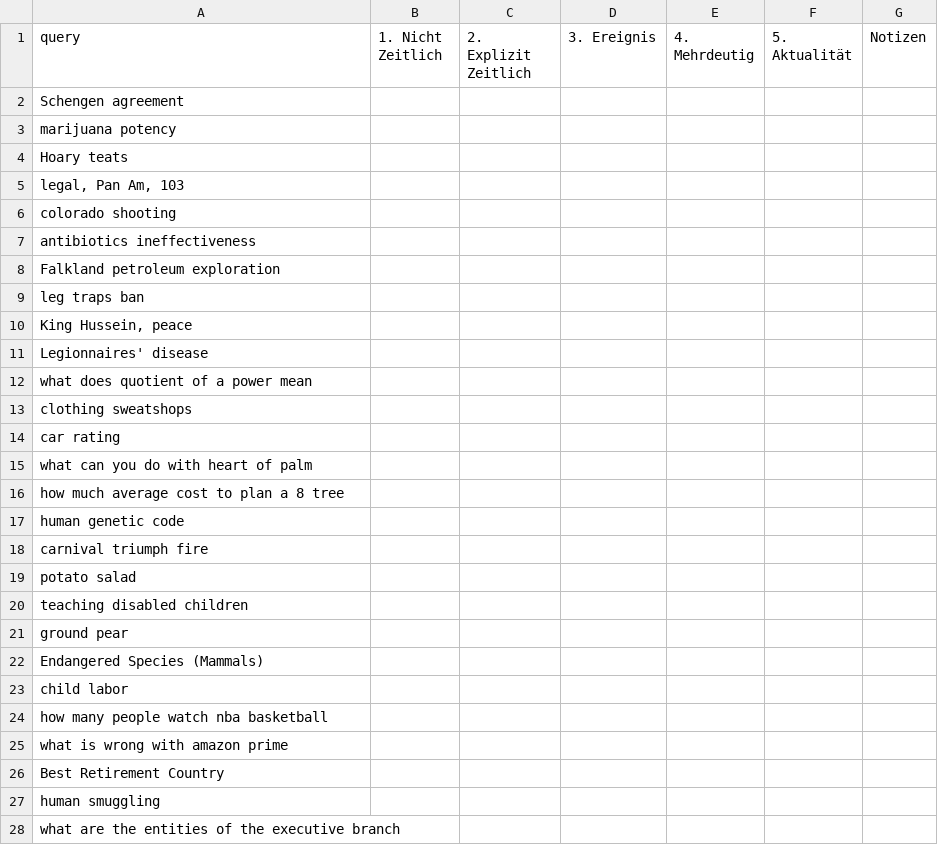
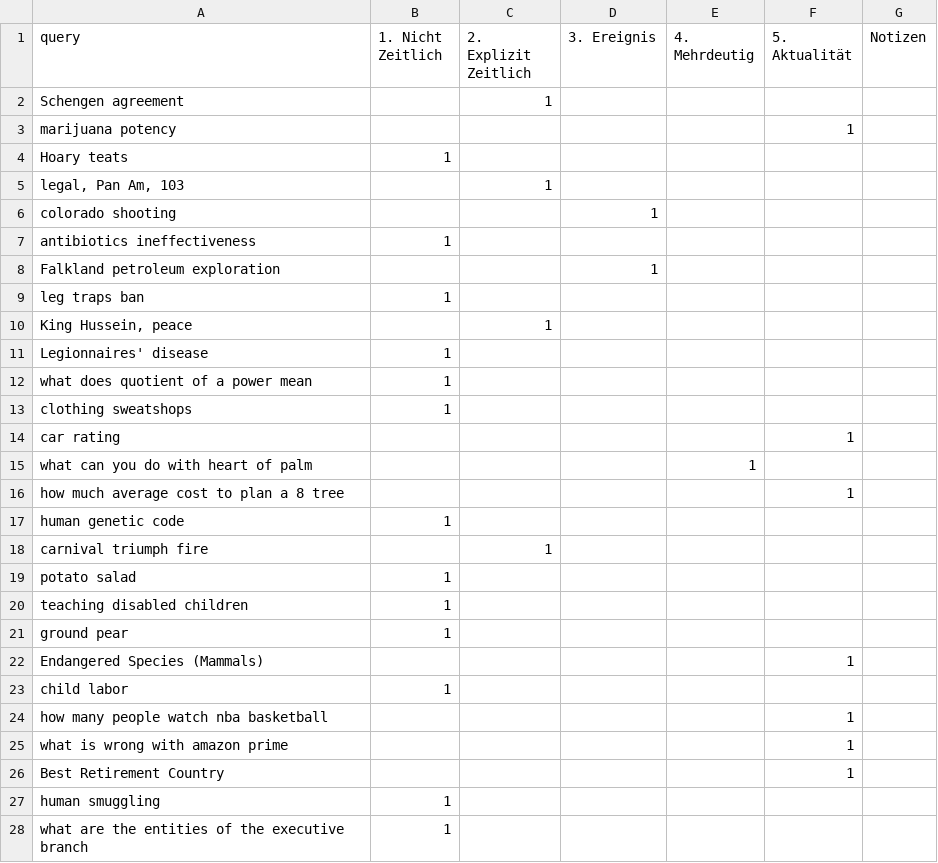
Before and after one commit to irgroup-classrooms/dis18-2024, a TSV file: data/interim/queries_annotation/queries_lin.tsv, drawn as a sheet; only a part is shown; the diff covers the shown part only.

Commit message:
queries_lin.tsv

```diff
--- a/data/interim/queries_annotation/queries_lin.tsv
+++ b/data/interim/queries_annotation/queries_lin.tsv
@@ -1,28 +1,28 @@
 query	1. Nicht Zeitlich	2. Explizit Zeitlich	3. Ereignis	4. Mehrdeutig	5. Aktualität	Notizen
-Schengen agreement	
-marijuana potency				
-Hoary teats						
-legal, Pan Am, 103						
-colorado shooting						
-antibiotics ineffectiveness						
-Falkland petroleum exploration						
-leg traps ban						
-King Hussein, peace						
-Legionnaires' disease						
-what does quotient of a power mean						
-clothing sweatshops						
-car rating						
-what can you do with heart of palm						
-how much average cost to plan a 8 tree						
-human genetic code						
-carnival triumph fire						
-potato salad						
-teaching disabled children						
-ground pear						
-Endangered Species (Mammals)						
-child labor						
-how many people watch nba basketball						
-what is wrong with amazon prime						
-Best Retirement Country						
-human smuggling						
-what are the entities of the executive branch						
+Schengen agreement		1				
+marijuana potency					1	
+Hoary teats	1					
+legal, Pan Am, 103		1				
+colorado shooting			1			
+antibiotics ineffectiveness	1					
+Falkland petroleum exploration			1			
+leg traps ban	1					
+King Hussein, peace		1				
+Legionnaires' disease	1					
+what does quotient of a power mean	1					
+clothing sweatshops	1					
+car rating					1	
+what can you do with heart of palm				1		
+how much average cost to plan a 8 tree					1	
+human genetic code	1					
+carnival triumph fire		1				
+potato salad	1					
+teaching disabled children	1					
+ground pear	1					
+Endangered Species (Mammals)					1	
+child labor	1					
+how many people watch nba basketball					1	
+what is wrong with amazon prime					1	
+Best Retirement Country					1	
+human smuggling	1					
+what are the entities of the executive branch	1					
```
Also changed, not shown: 61 edited cells elsewhere in this file.
